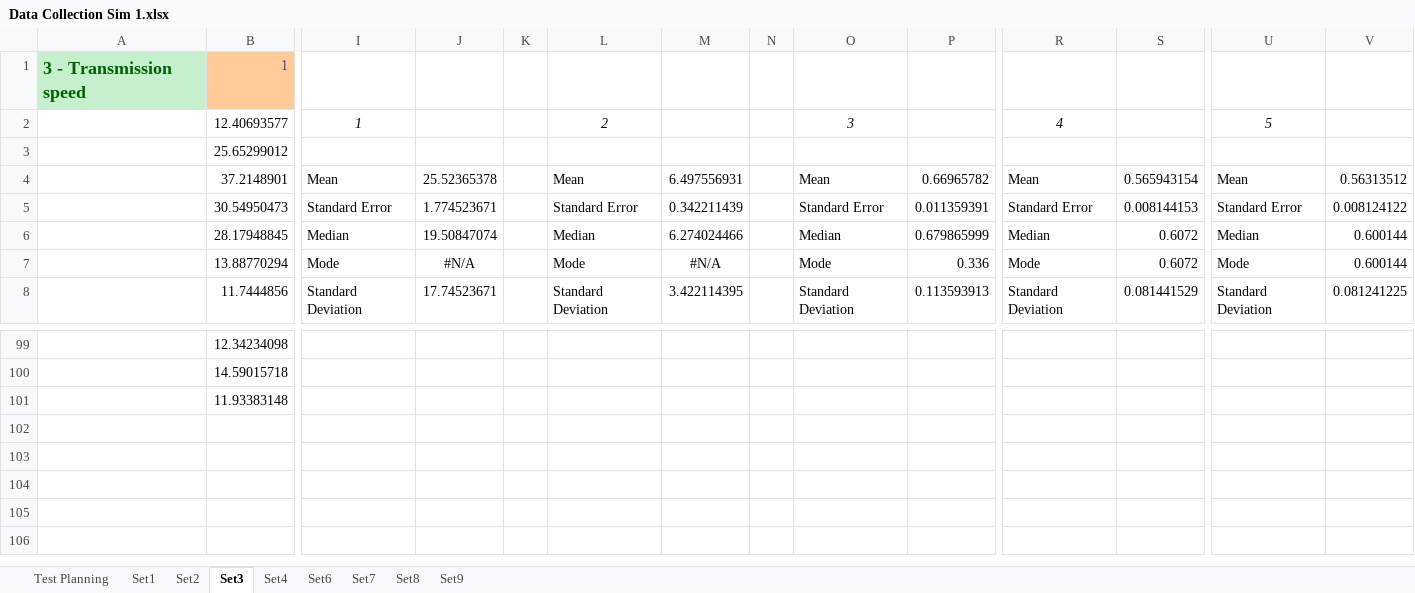
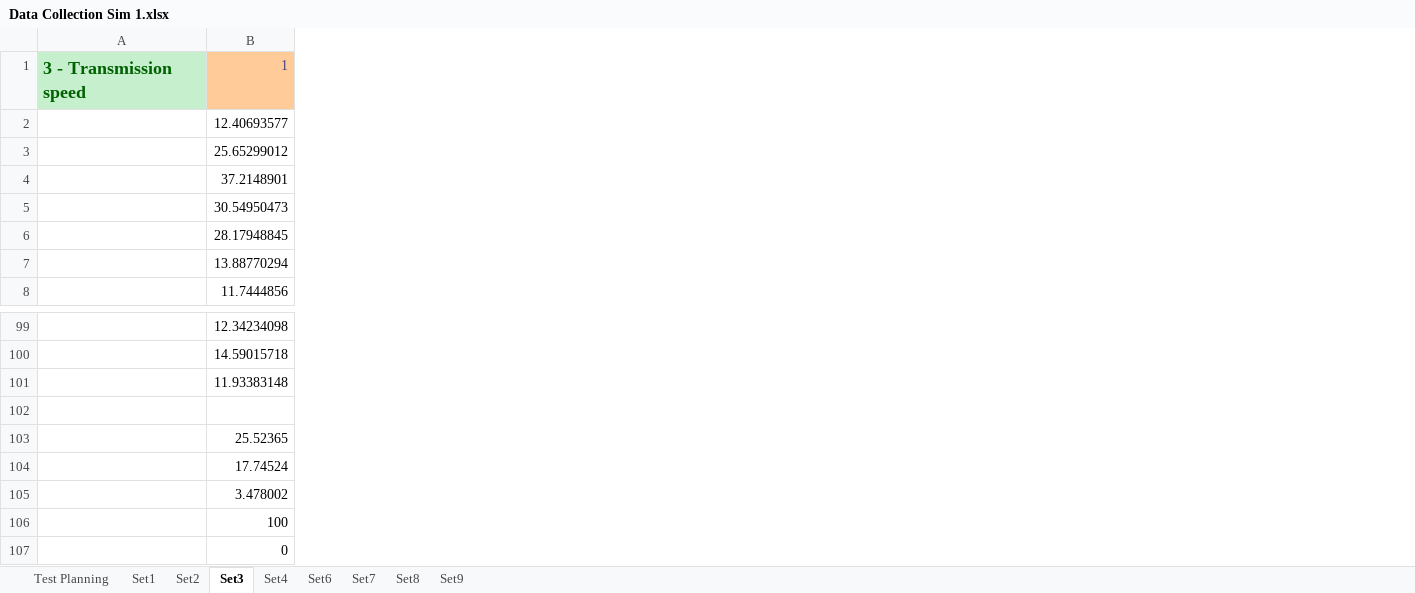
Before and after one commit to Tribler/trustchain-simulator, an Excel workbook: Data Collections/Data Collection Sim 1.xlsx, sheet Set3, drawn as a sheet; only a part is shown, gaps mark what is left out; values as stored, in another font and other column widths than the file's, no borders; charts and pictures not drawn; removed rows and columns are numbered as before the commit, all else as after; rows hold the shown columns only; the diff covers the shown part only; the diff names each change by its address in the sheet, - before the commit and + after, or states it on an @@ line.

```diff
--- a/Data Collections/Data Collection Sim 1.xlsx (sheet Set3)
+++ b/Data Collections/Data Collection Sim 1.xlsx (sheet Set3)
-column I, rows 2-8: 1 |  | Mean | Standard Error | Median | Mode | Standard Deviation
-column J, rows 4-8: 25.52365378 | 1.774523671 | 19.50847074 | #N/A | 17.74523671
-column K, empty
-column L, rows 2-8: 2 |  | Mean | Standard Error | Median | Mode | Standard Deviation
-column M, rows 4-8: 6.497556931 | 0.342211439 | 6.274024466 | #N/A | 3.422114395
-column N, empty
-column O, rows 2-8: 3 |  | Mean | Standard Error | Median | Mode | Standard Deviation
-column P, rows 4-8: 0.66965782 | 0.011359391 | 0.679865999 | 0.336 | 0.113593913
-column R, rows 2-8: 4 |  | Mean | Standard Error | Median | Mode | Standard Deviation
-column S, rows 4-8: 0.565943154 | 0.008144153 | 0.6072 | 0.6072 | 0.081441529
-column U, rows 2-8: 5 |  | Mean | Standard Error | Median | Mode | Standard Deviation
-column V, rows 4-8: 0.56313512 | 0.008124122 | 0.600144 | 0.600144 | 0.081241225
+row 102: (empty)
+row 103:  | 25.52365
+row 104:  | 17.74524
+row 105:  | 3.478002
+row 106:  | 100
+row 107:  | 0
```
Also changed, not shown: 6 removed columns elsewhere in this sheet, sheet Set2, sheet Set1, sheet Set7, sheet Set9, sheet Set8, sheet Set6, charts or pictures, Data Collections/Data Collection Sim 0.xlsx, 1 other file.
